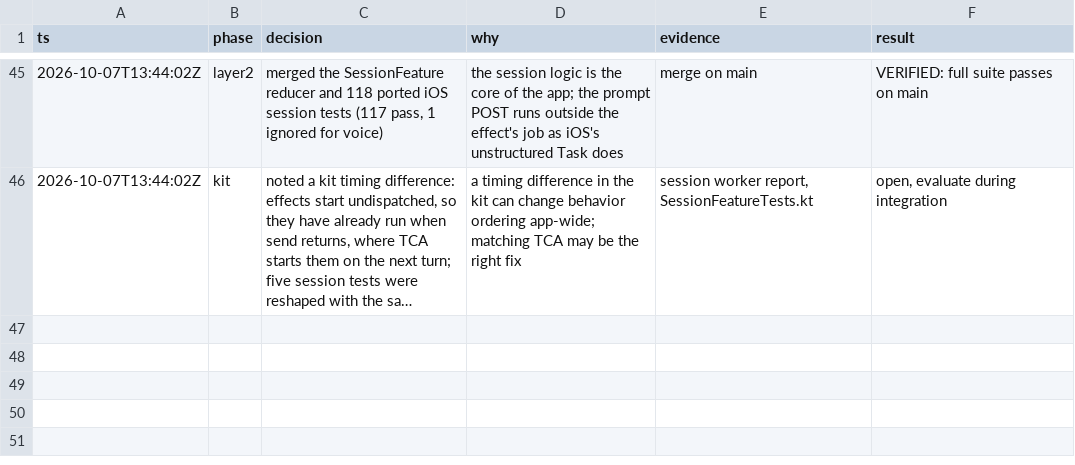
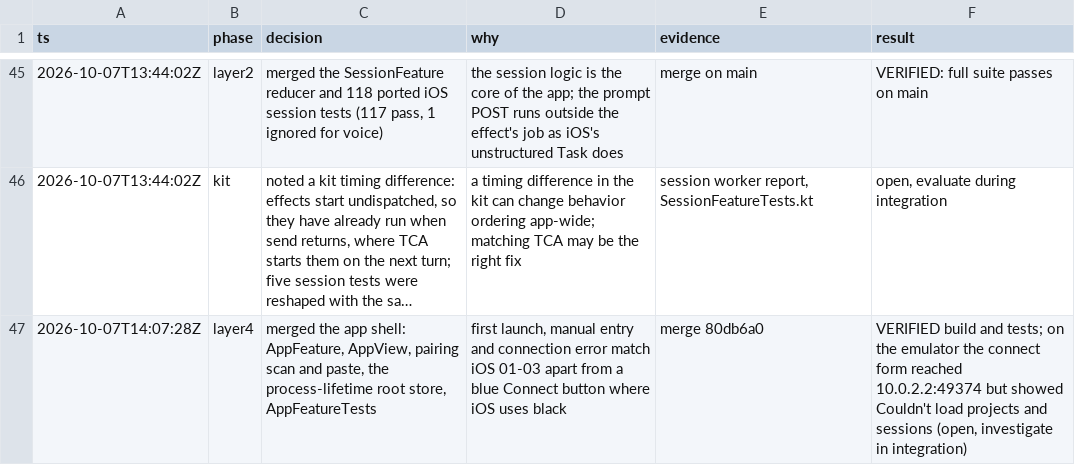
Before and after one commit to CrashedSystem/opencode-android, a TSV file: docs/port/decisions.tsv, drawn as a sheet; only a part is shown, gaps mark what is left out; long unchanged cells end in …; the diff names each change by its address in the sheet, - before the commit and + after, or states it on an @@ line.

Commit message:
docs(port): log the app shell merge

```diff
--- a/docs/port/decisions.tsv
+++ b/docs/port/decisions.tsv
+row 47: 2026-10-07T14:07:28Z | layer4 | merged the app shell: AppFeature, AppView, pairing scan and paste, the process-lifetime root store, AppFeatureTests | first launch, manual entry and connection error match iOS 01-03 apart from a blue Connect button where iOS uses black | merge 80db6a0 | VERIFIED build and tests; on the emulator the connect form reached 10.0.2.2:49374 but showed Couldn't load projects and sessions (open, investigate in integration)
```
